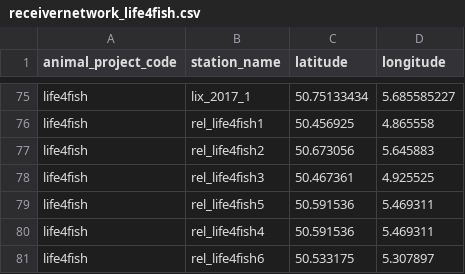
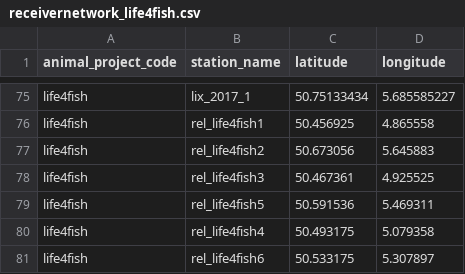
Before and after one commit to PieterjanVerhelst/eel-meta-analysis, a CSV file: data/interim/receivernetworks/receivernetwork_life4fish.csv, drawn as a sheet; only a part is shown, gaps mark what is left out.

Commit message:
Update receivernetwork_life4fish.csv

```diff
--- a/data/interim/receivernetworks/receivernetwork_life4fish.csv
+++ b/data/interim/receivernetworks/receivernetwork_life4fish.csv
@@ -79,3 +79,3 @@
 "life4fish","rel_life4fish5",50.591536,5.469311
-"life4fish","rel_life4fish4",50.591536,5.469311
+"life4fish","rel_life4fish4",50.493175,5.079358
 "life4fish","rel_life4fish6",50.533175,5.307897
```
